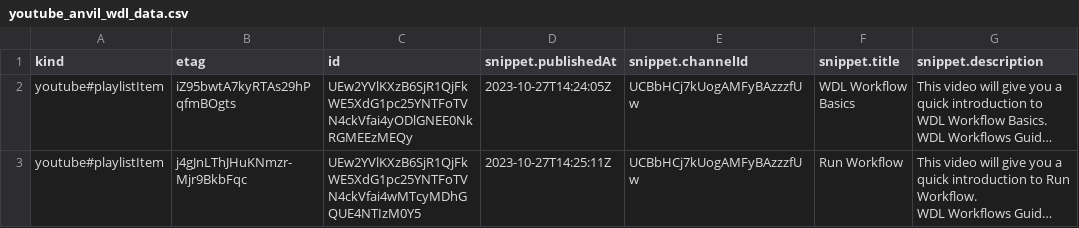
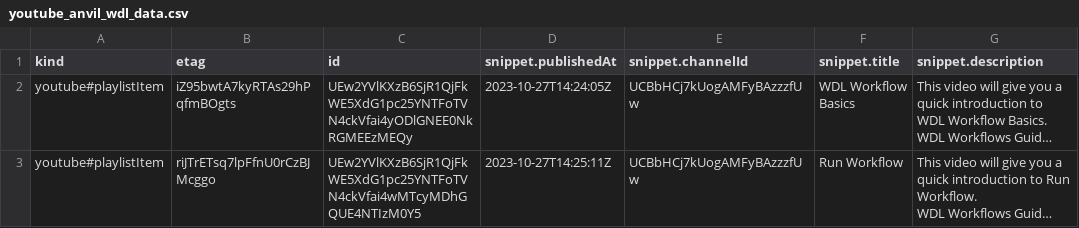
Before and after one commit to fhdsl/AnVIL_Collection, a CSV file: resources/youtube_anvil_wdl_data.csv, drawn as a sheet; only a part is shown; long unchanged cells end in …; the diff names each change by its address in the sheet, - before the commit and + after, or states it on an @@ line.

```diff
--- a/resources/youtube_anvil_wdl_data.csv
+++ b/resources/youtube_anvil_wdl_data.csv
-B3 (etag): j4gJnLThJHuKNmzr-Mjr9BkbFqc
+B3 (etag): riJTrETsq7lpFfnU0rCzBJMcggo
```
Also changed, not shown: resources/youtube_demos_data.csv, resources/youtube_gdscn_sars_data.csv, 4 other files.
